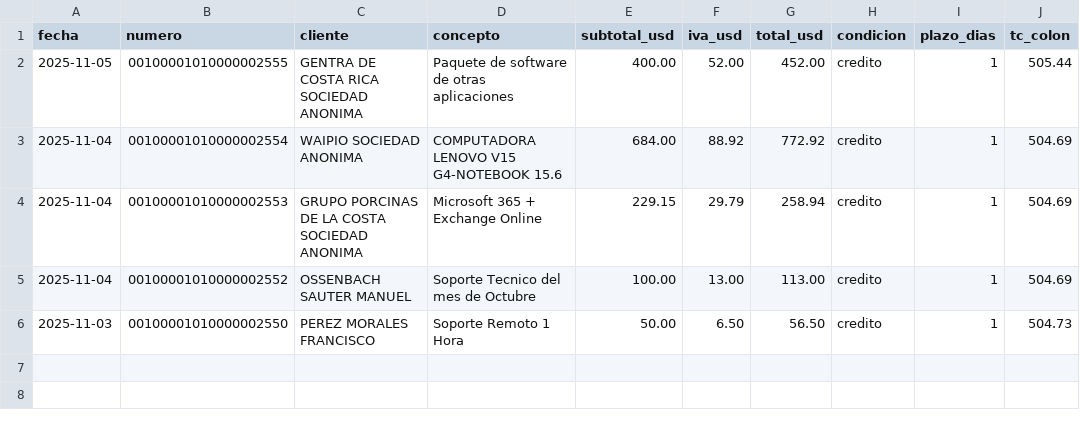
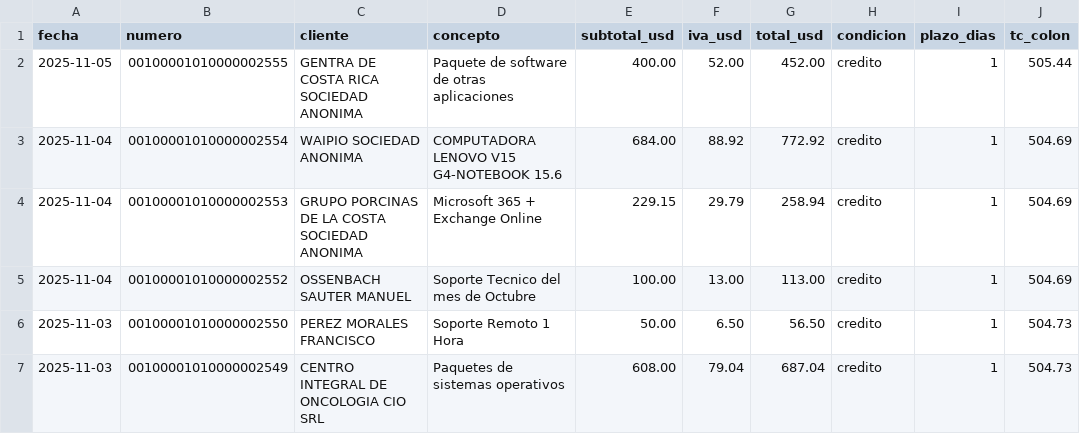
Before and after one commit to cimsa8-cyber/debt-sanitization-strategy, a CSV file: data/facturas_emitidas_nov_2025.csv, drawn as a sheet; the diff names each change by its address in the sheet, - before the commit and + after, or states it on an @@ line.

```diff
--- a/data/facturas_emitidas_nov_2025.csv
+++ b/data/facturas_emitidas_nov_2025.csv
+row 7: 2025-11-03 | 00100001010000002549 | CENTRO INTEGRAL DE ONCOLOGIA CIO SRL | Paquetes de sistemas operativos | 608.00 | 79.04 | 687.04 | credito | 1 | 504.73
```
